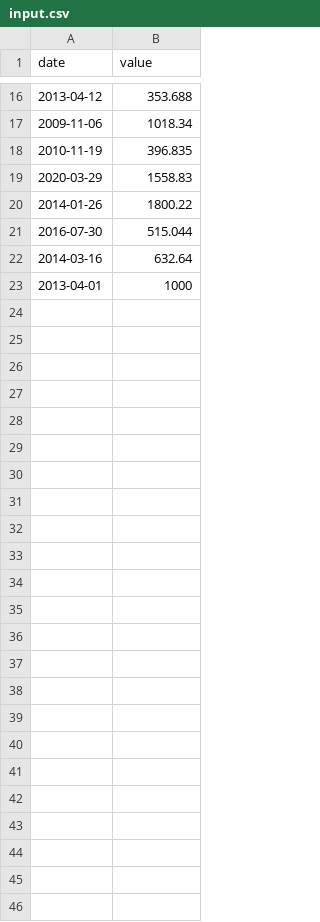
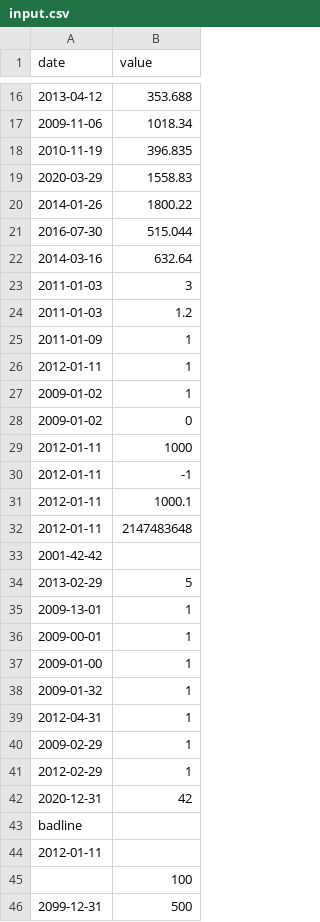
Before and after one commit to ManuCovr/CPP, a CSV file: cpp09/ex00/input.csv, drawn as a sheet; only a part is shown, gaps mark what is left out.

```diff
--- a/cpp09/ex00/input.csv
+++ b/cpp09/ex00/input.csv
@@ -22,2 +22,25 @@ date | value
 2014-03-16 | 632.64
-2013-04-01 | 1000
+2011-01-03 | 3
+2011-01-03 | 1.2
+2011-01-09 | 1
+2012-01-11 | 1
+2009-01-02 | 1
+2009-01-02 | 0
+2012-01-11 | 1000
+2012-01-11 | -1
+2012-01-11 | 1000.1
+2012-01-11 | 2147483648
+2001-42-42
+2013-02-29 | 5
+2009-13-01 | 1
+2009-00-01 | 1
+2009-01-00 | 1
+2009-01-32 | 1
+2012-04-31 | 1
+2009-02-29 | 1
+2012-02-29 | 1
+2020-12-31 | 42
+badline
+2012-01-11 |
+| 100
+2099-12-31 | 500
```
Also changed, not shown: 13 other files.
